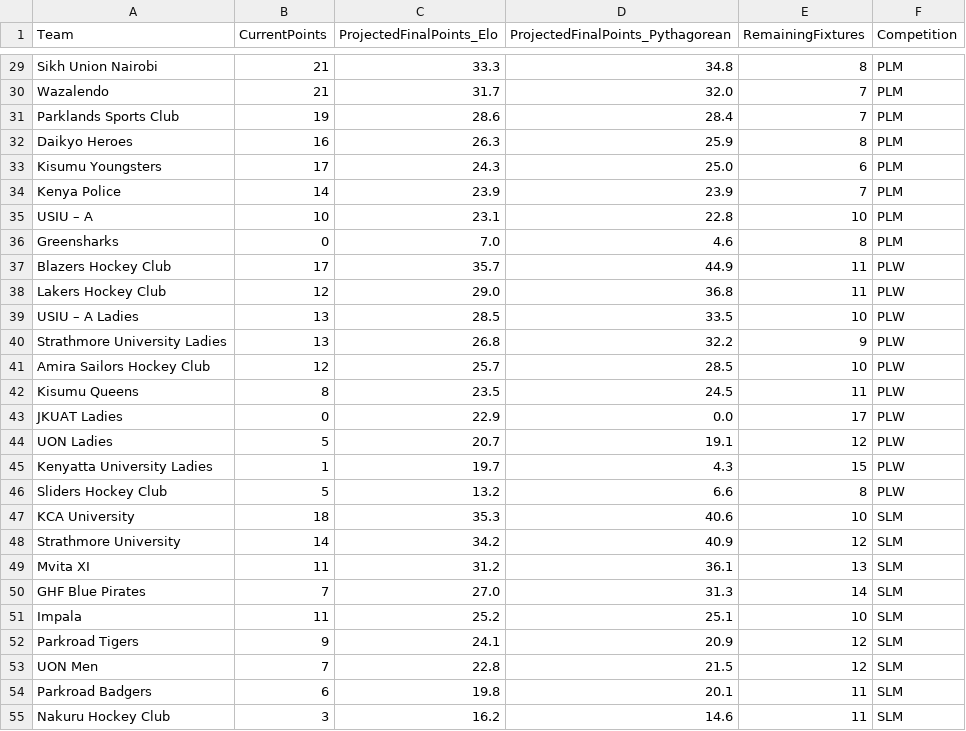
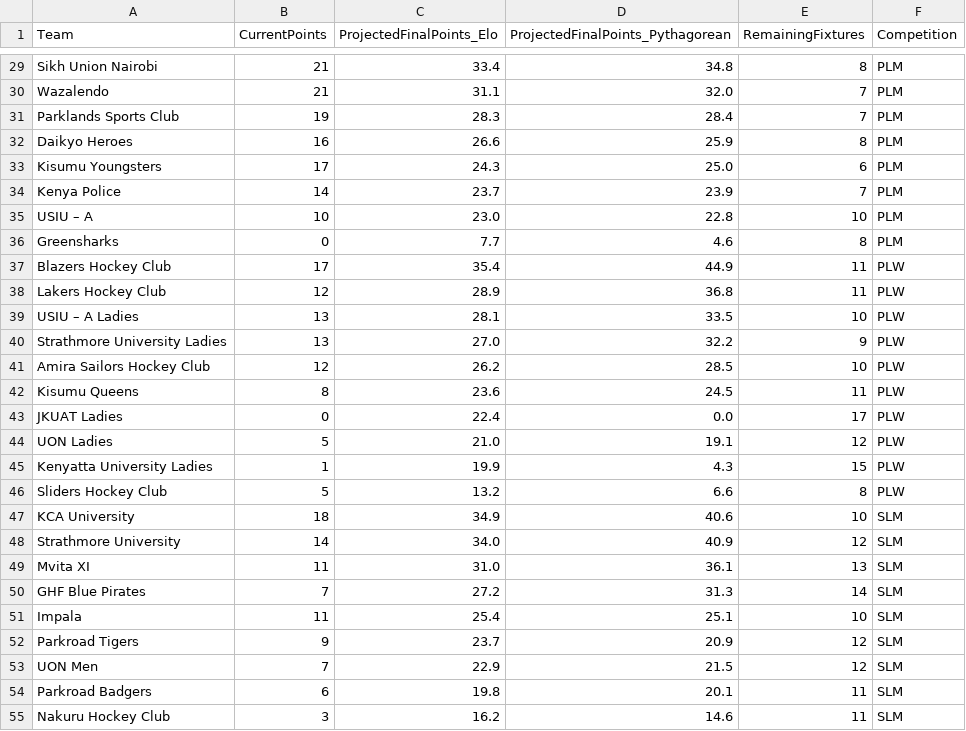
Before and after one commit to agesatony/hockeyiq-kenya, a CSV file: data/processed/predicted_final_table.csv, drawn as a sheet; only a part is shown, gaps mark what is left out; the diff covers the shown part only; the diff names each change by its address in the sheet, - before the commit and + after, or states it on an @@ line.

```diff
--- a/data/processed/predicted_final_table.csv
+++ b/data/processed/predicted_final_table.csv
-C29 (ProjectedFinalPoints_Elo): 33.3
+C29 (ProjectedFinalPoints_Elo): 33.4
-C30 (ProjectedFinalPoints_Elo): 31.7
+C30 (ProjectedFinalPoints_Elo): 31.1
-C31 (ProjectedFinalPoints_Elo): 28.6
+C31 (ProjectedFinalPoints_Elo): 28.3
-C32 (ProjectedFinalPoints_Elo): 26.3
+C32 (ProjectedFinalPoints_Elo): 26.6
-C34 (ProjectedFinalPoints_Elo): 23.9
+C34 (ProjectedFinalPoints_Elo): 23.7
-C35 (ProjectedFinalPoints_Elo): 23.1
+C35 (ProjectedFinalPoints_Elo): 23.0
-C36 (ProjectedFinalPoints_Elo): 7.0
+C36 (ProjectedFinalPoints_Elo): 7.7
-C37 (ProjectedFinalPoints_Elo): 35.7
+C37 (ProjectedFinalPoints_Elo): 35.4
-C38 (ProjectedFinalPoints_Elo): 29.0
+C38 (ProjectedFinalPoints_Elo): 28.9
-C39 (ProjectedFinalPoints_Elo): 28.5
+C39 (ProjectedFinalPoints_Elo): 28.1
-C40 (ProjectedFinalPoints_Elo): 26.8
+C40 (ProjectedFinalPoints_Elo): 27.0
-C41 (ProjectedFinalPoints_Elo): 25.7
+C41 (ProjectedFinalPoints_Elo): 26.2
-C42 (ProjectedFinalPoints_Elo): 23.5
+C42 (ProjectedFinalPoints_Elo): 23.6
-C43 (ProjectedFinalPoints_Elo): 22.9
+C43 (ProjectedFinalPoints_Elo): 22.4
-C44 (ProjectedFinalPoints_Elo): 20.7
+C44 (ProjectedFinalPoints_Elo): 21.0
-C45 (ProjectedFinalPoints_Elo): 19.7
+C45 (ProjectedFinalPoints_Elo): 19.9
-C47 (ProjectedFinalPoints_Elo): 35.3
+C47 (ProjectedFinalPoints_Elo): 34.9
-C48 (ProjectedFinalPoints_Elo): 34.2
+C48 (ProjectedFinalPoints_Elo): 34.0
-C49 (ProjectedFinalPoints_Elo): 31.2
+C49 (ProjectedFinalPoints_Elo): 31.0
-C50 (ProjectedFinalPoints_Elo): 27.0
+C50 (ProjectedFinalPoints_Elo): 27.2
-C51 (ProjectedFinalPoints_Elo): 25.2
+C51 (ProjectedFinalPoints_Elo): 25.4
-C52 (ProjectedFinalPoints_Elo): 24.1
+C52 (ProjectedFinalPoints_Elo): 23.7
-C53 (ProjectedFinalPoints_Elo): 22.8
+C53 (ProjectedFinalPoints_Elo): 22.9
```
Also changed, not shown: 3 added rows, 3 removed rows and 32 edited cells elsewhere in this file, data/processed/alltime_top_scorers.csv, data/processed/big_game_record.csv, 7 other files.
